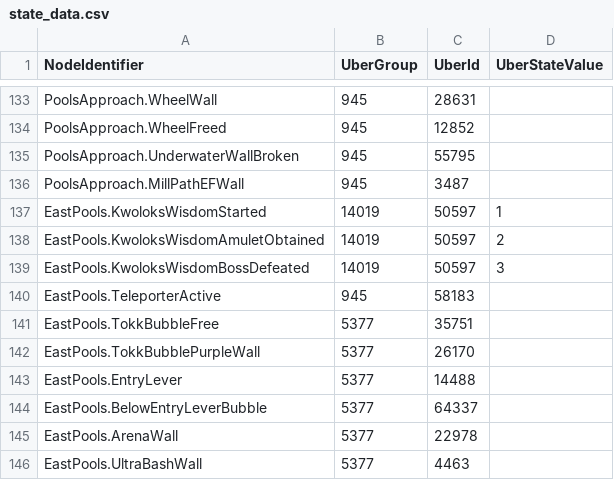
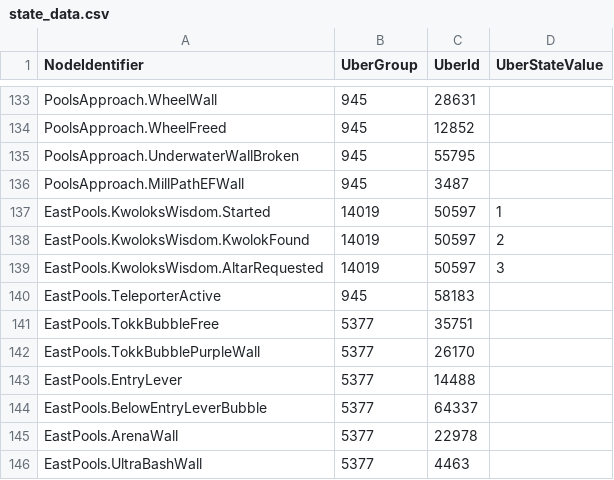
Before and after one commit to ori-community/wotw-seedgen, a CSV file: assets/logic/state_data.csv, drawn as a sheet; only a part is shown, gaps mark what is left out.

Commit message:
Kwolok's Wisdom - Quest progression review

```diff
--- a/assets/logic/state_data.csv
+++ b/assets/logic/state_data.csv
@@ -136,5 +136,5 @@ PoolsApproach.UnderwaterWallBroken, 945, 55795,
 PoolsApproach.MillPathEFWall, 945, 3487,
-EastPools.KwoloksWisdomStarted, 14019, 50597, 1
-EastPools.KwoloksWisdomAmuletObtained, 14019, 50597, 2
-EastPools.KwoloksWisdomBossDefeated, 14019, 50597, 3
+EastPools.KwoloksWisdom.Started, 14019, 50597, 1
+EastPools.KwoloksWisdom.KwolokFound, 14019, 50597, 2
+EastPools.KwoloksWisdom.AltarRequested, 14019, 50597, 3
 EastPools.TeleporterActive, 945, 58183,
```
Also changed, not shown: 1 other file.
